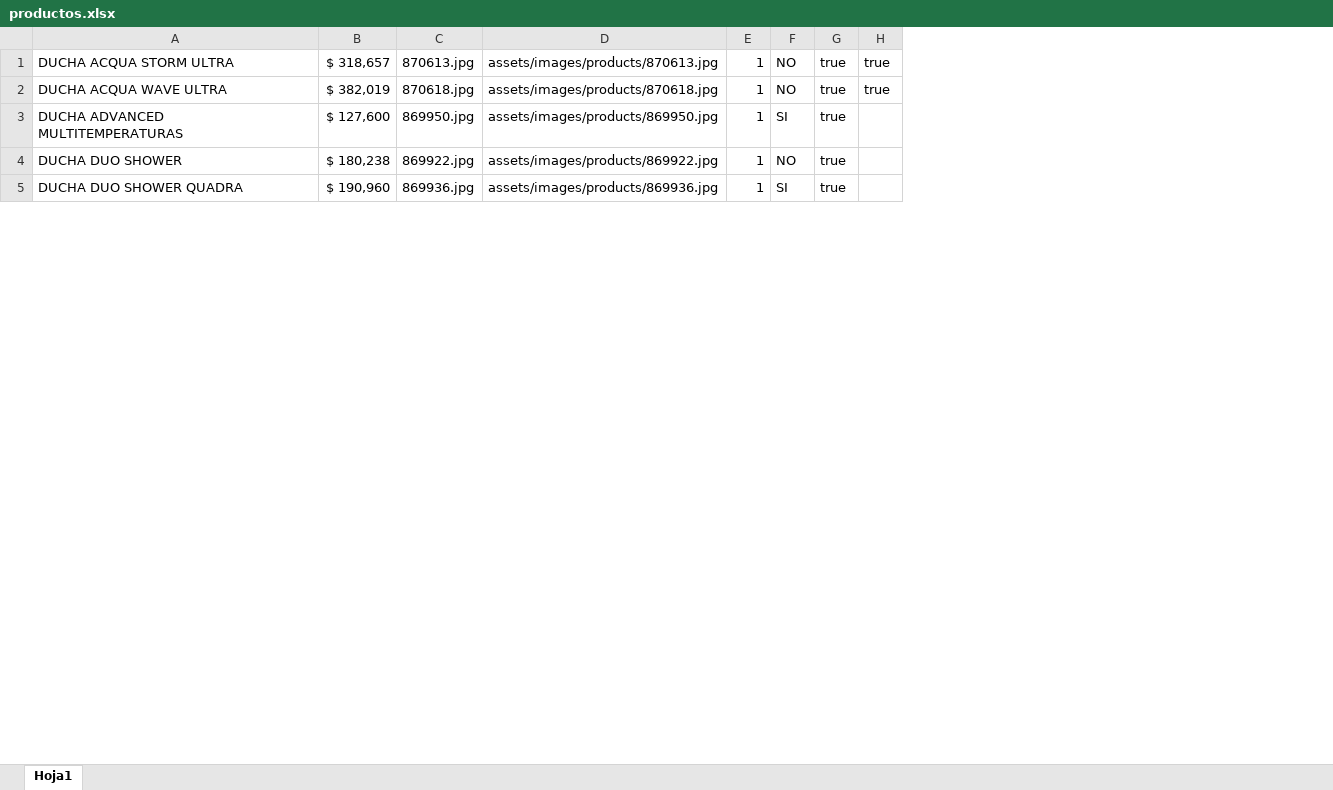
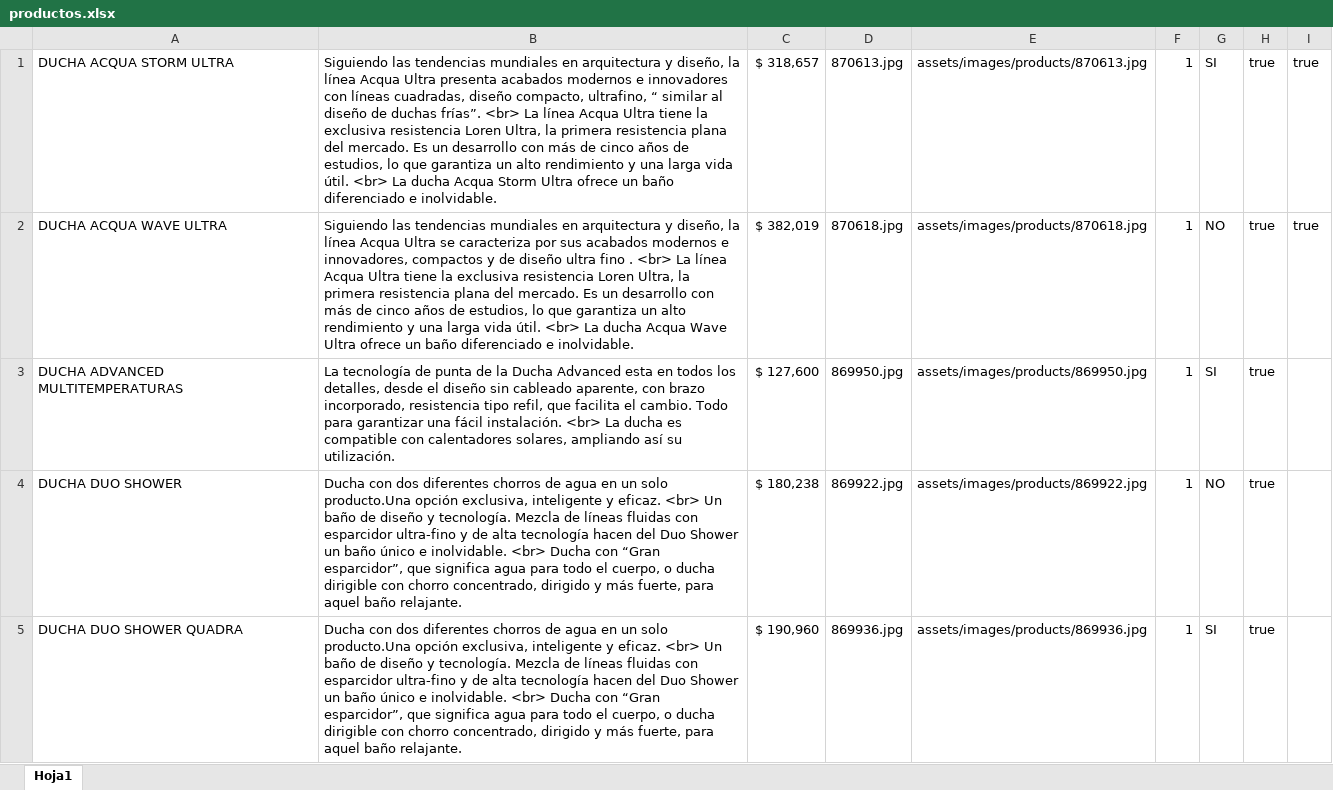
Before and after one commit to Pasante08/Lorenzetti, an Excel workbook: archivosSubir/productos.xlsx, sheet Hoja1, drawn as a sheet; only a part is shown; values as stored, in another font and other column widths than the file's, no borders; addresses are those after the commit; the diff covers the shown part only; the diff names each change by its address in the sheet, - before the commit and + after, or states it on an @@ line.

```diff
--- a/archivosSubir/productos.xlsx (sheet Hoja1)
+++ b/archivosSubir/productos.xlsx (sheet Hoja1)
+column B, rows 1-5: Siguiendo las tendencias mundiales en arquitectura y diseño, la línea Acqua Ultra presenta acabados modernos e innovadores con líneas cuadradas, diseño compacto, ultrafino, “ similar al diseño de duchas frías”. <br> La línea Acqua Ultra tiene la exclusiva resistencia Loren Ultra, la primera resistencia plana del mercado. Es un desarrollo con más de cinco años de estudios, lo que garantiza un alto rendimiento y una larga vida útil. <br> La ducha Acqua Storm Ultra ofrece un baño diferenciado e inolvidable. | Siguiendo las tendencias mundiales en arquitectura y diseño, la línea Acqua Ultra se caracteriza por sus acabados modernos e innovadores, compactos y de diseño ultra fino . <br> La línea Acqua Ultra tiene la exclusiva resistencia Loren Ultra, la primera resistencia plana del mercado. Es un desarrollo con más de cinco años de estudios, lo que garantiza un alto rendimiento y una larga vida útil. <br> La ducha Acqua Wave Ultra ofrece un baño diferenciado e inolvidable. | La tecnología de punta de la Ducha Advanced esta en todos los detalles, desde el diseño sin cableado aparente, con brazo incorporado, resistencia tipo refil, que facilita el cambio. Todo para garantizar una fácil instalación. <br> La ducha es compatible con calentadores solares, ampliando así su utilización. | Ducha con dos diferentes chorros de agua en un solo producto.Una opción exclusiva, inteligente y eficaz. <br> Un baño de diseño y tecnología. Mezcla de líneas fluidas con esparcidor ultra-fino y de alta tecnología hacen del Duo Shower un baño único e inolvidable. <br> Ducha con “Gran esparcidor”, que significa agua para todo el cuerpo, o ducha dirigible con chorro concentrado, dirigido y más fuerte, para aquel baño relajante. | Ducha con dos diferentes chorros de agua en un solo producto.Una opción exclusiva, inteligente y eficaz. <br> Un baño de diseño y tecnología. Mezcla de líneas fluidas con esparcidor ultra-fino y de alta tecnología hacen del Duo Shower un baño único e inolvidable. <br> Ducha con “Gran esparcidor”, que significa agua para todo el cuerpo, o ducha dirigible con chorro concentrado, dirigido y más fuerte, para aquel baño relajante.
-G1: NO
+G1: SI
```
Also changed, not shown: 11 removed rows and 12 edited cells elsewhere in this sheet, archivosSubir/productoColor.xlsx, files/productos.xlsx, 7 other files.
